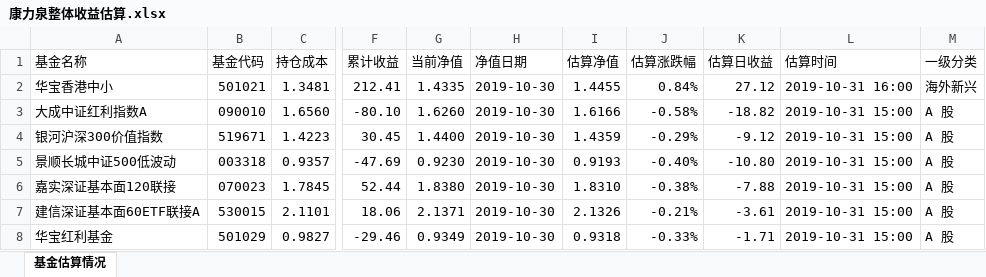
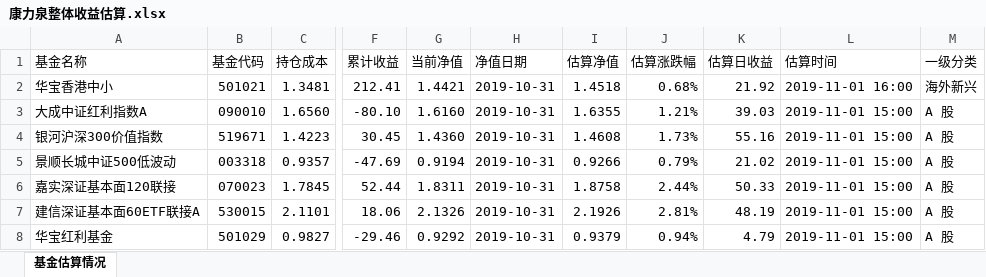
Before and after one commit to klq26/finance-data, an Excel workbook: Portfolio/scripts/output/201911/康力泉/康力泉整体收益估算.xlsx, sheet 基金估算情况, drawn as a sheet; only a part is shown, gaps mark what is left out; values as stored, in another font and other column widths than the file's, no cell formats; the diff covers the shown part only; the diff names each change by its address in the sheet, - before the commit and + after, or states it on an @@ line.

```diff
--- a/Portfolio/scripts/output/201911/康力泉/康力泉整体收益估算.xlsx (sheet 基金估算情况)
+++ b/Portfolio/scripts/output/201911/康力泉/康力泉整体收益估算.xlsx (sheet 基金估算情况)
-G2 (当前净值): 1.4335
+G2 (当前净值): 1.4421
-H2:H8 (净值日期): 2019-10-30
+H2:H8 (净值日期): 2019-10-31
-I2 (估算净值): 1.4455
+I2 (估算净值): 1.4518
-J2 (估算涨跌幅): 0.84%
+J2 (估算涨跌幅): 0.68%
-K2 (估算日收益): 27.12
+K2 (估算日收益): 21.92
-L2 (估算时间): 2019-10-31 16:00
+L2 (估算时间): 2019-11-01 16:00
-G3 (当前净值): 1.6260
+G3 (当前净值): 1.6160
-I3 (估算净值): 1.6166
+I3 (估算净值): 1.6355
-J3 (估算涨跌幅): -0.58%
+J3 (估算涨跌幅): 1.21%
-K3 (估算日收益): -18.82
+K3 (估算日收益): 39.03
-L3:L8 (估算时间): 2019-10-31 15:00
+L3:L8 (估算时间): 2019-11-01 15:00
-G4 (当前净值): 1.4400
+G4 (当前净值): 1.4360
-I4 (估算净值): 1.4359
+I4 (估算净值): 1.4608
-J4 (估算涨跌幅): -0.29%
+J4 (估算涨跌幅): 1.73%
-K4 (估算日收益): -9.12
+K4 (估算日收益): 55.16
-G5 (当前净值): 0.9230
+G5 (当前净值): 0.9194
-I5 (估算净值): 0.9193
+I5 (估算净值): 0.9266
-J5 (估算涨跌幅): -0.40%
+J5 (估算涨跌幅): 0.79%
-K5 (估算日收益): -10.80
+K5 (估算日收益): 21.02
-G6 (当前净值): 1.8380
+G6 (当前净值): 1.8311
-I6 (估算净值): 1.8310
+I6 (估算净值): 1.8758
-J6 (估算涨跌幅): -0.38%
+J6 (估算涨跌幅): 2.44%
-K6 (估算日收益): -7.88
+K6 (估算日收益): 50.33
-G7 (当前净值): 2.1371
+G7 (当前净值): 2.1326
-I7 (估算净值): 2.1326
+I7 (估算净值): 2.1926
-J7 (估算涨跌幅): -0.21%
+J7 (估算涨跌幅): 2.81%
-K7 (估算日收益): -3.61
+K7 (估算日收益): 48.19
-G8 (当前净值): 0.9349
+G8 (当前净值): 0.9292
-I8 (估算净值): 0.9318
+I8 (估算净值): 0.9379
-J8 (估算涨跌幅): -0.33%
+J8 (估算涨跌幅): 0.94%
-K8 (估算日收益): -1.71
+K8 (估算日收益): 4.79
```
Also changed, not shown: 307 edited cells elsewhere in this sheet, cell formats, Portfolio/scripts/output/201911/康力泉/康力泉整体资产配置.xlsx, 28 other files.
